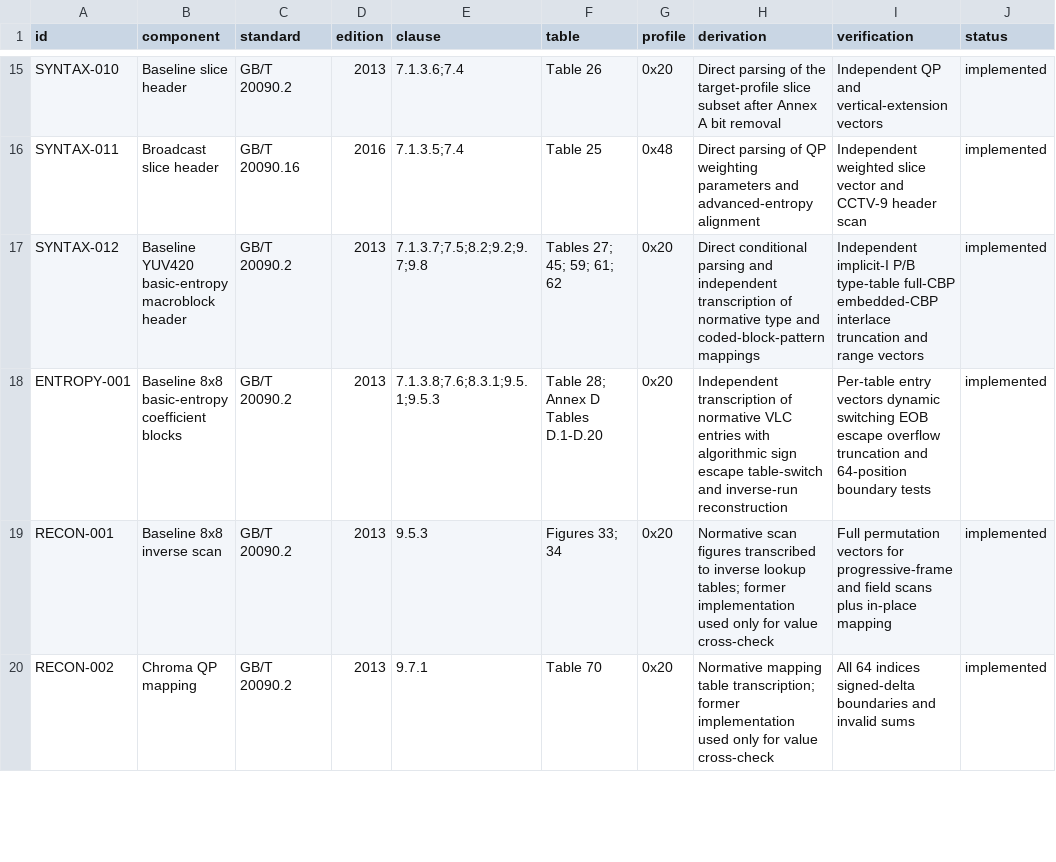
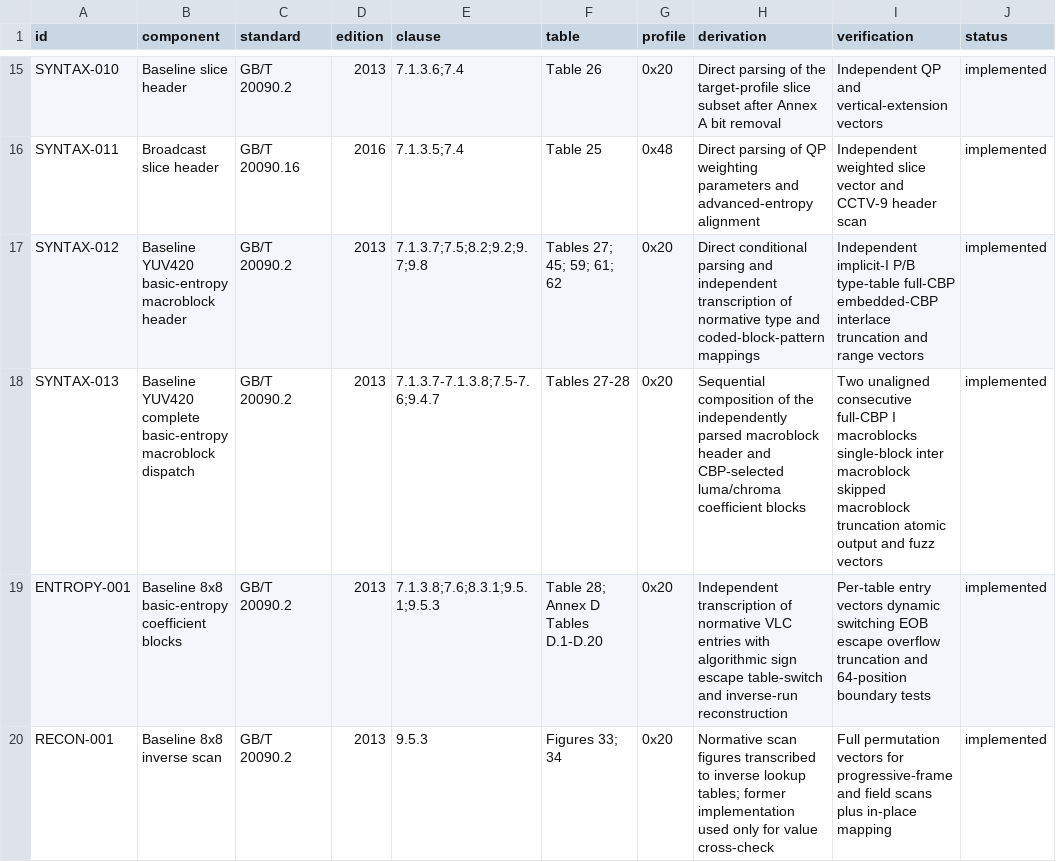
Before and after one commit to xeonliu/libcavs, a CSV file: docs/sources.csv, drawn as a sheet; only a part is shown, gaps mark what is left out; the shorter side is filled out with more unchanged rows.

Commit message:
Decode complete baseline macroblocks

```diff
--- a/docs/sources.csv
+++ b/docs/sources.csv
@@ -17,2 +17,3 @@ SYNTAX-011,Broadcast slice header,GB/T 20090.16,2016,7.1.3.5;7.4,"Table 25",0x48
 SYNTAX-012,Baseline YUV420 basic-entropy macroblock header,GB/T 20090.2,2013,7.1.3.7;7.5;8.2;9.2;9.7;9.8,"Tables 27; 45; 59; 61; 62",0x20,"Direct conditional parsing and independent transcription of normative type and coded-block-pattern mappings","Independent implicit-I P/B type-table full-CBP embedded-CBP interlace truncation and range vectors",implemented
+SYNTAX-013,Baseline YUV420 complete basic-entropy macroblock dispatch,GB/T 20090.2,2013,7.1.3.7-7.1.3.8;7.5-7.6;9.4.7,"Tables 27-28",0x20,"Sequential composition of the independently parsed macroblock header and CBP-selected luma/chroma coefficient blocks","Two unaligned consecutive full-CBP I macroblocks single-block inter macroblock skipped macroblock truncation atomic output and fuzz vectors",implemented
 ENTROPY-001,Baseline 8x8 basic-entropy coefficient blocks,GB/T 20090.2,2013,7.1.3.8;7.6;8.3.1;9.5.1;9.5.3,"Table 28; Annex D Tables D.1-D.20",0x20,"Independent transcription of normative VLC entries with algorithmic sign escape table-switch and inverse-run reconstruction","Per-table entry vectors dynamic switching EOB escape overflow truncation and 64-position boundary tests",implemented
```
Also changed, not shown: 5 other files.
